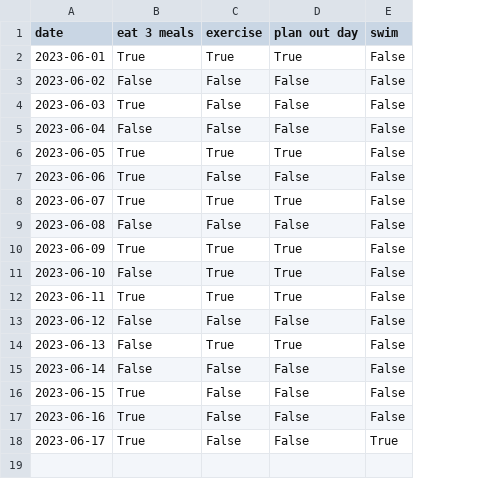
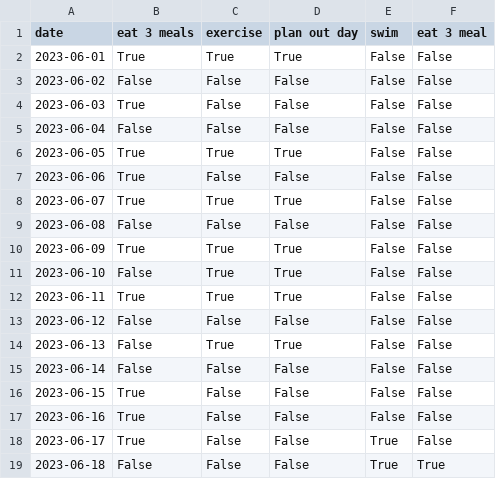
Before and after one commit to mhl343/AI-Hackathon, a CSV file: streamlit-dash/data/habits-data.csv, drawn as a sheet; the diff names each change by its address in the sheet, - before the commit and + after, or states it on an @@ line.

```diff
--- a/streamlit-dash/data/habits-data.csv
+++ b/streamlit-dash/data/habits-data.csv
+column F (eat 3 meal), rows 2-18: all False
+row 19: 2023-06-18 | False | False | False | True | True
```
Also changed, not shown: 5 other files.
